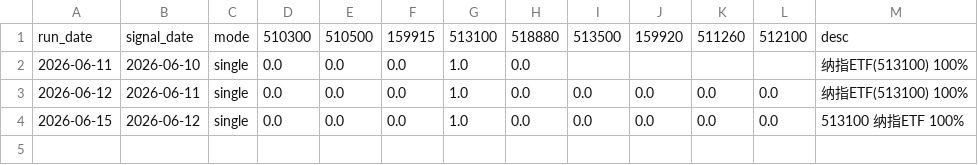
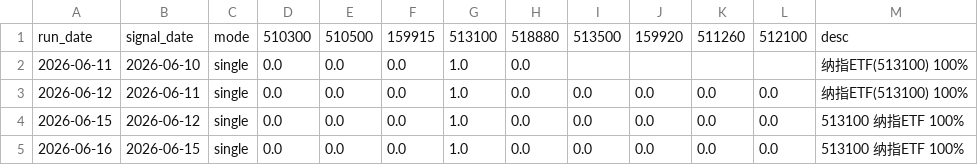
Before and after one commit to AbacusFlow/quant, a CSV file: output/signal_log.csv, drawn as a sheet.

```diff
--- a/output/signal_log.csv
+++ b/output/signal_log.csv
@@ -4 +4,2 @@
 2026-06-15,2026-06-12,single,0.0,0.0,0.0,1.0,0.0,0.0,0.0,0.0,0.0,513100 纳指ETF 100%
+2026-06-16,2026-06-15,single,0.0,0.0,0.0,1.0,0.0,0.0,0.0,0.0,0.0,513100 纳指ETF 100%
```
